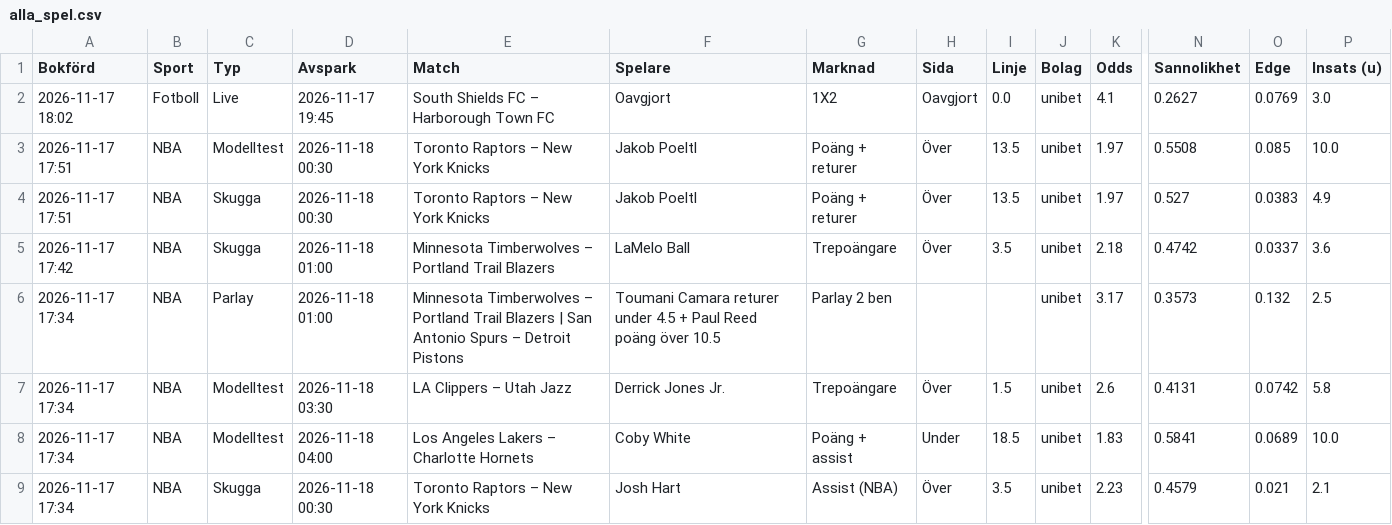
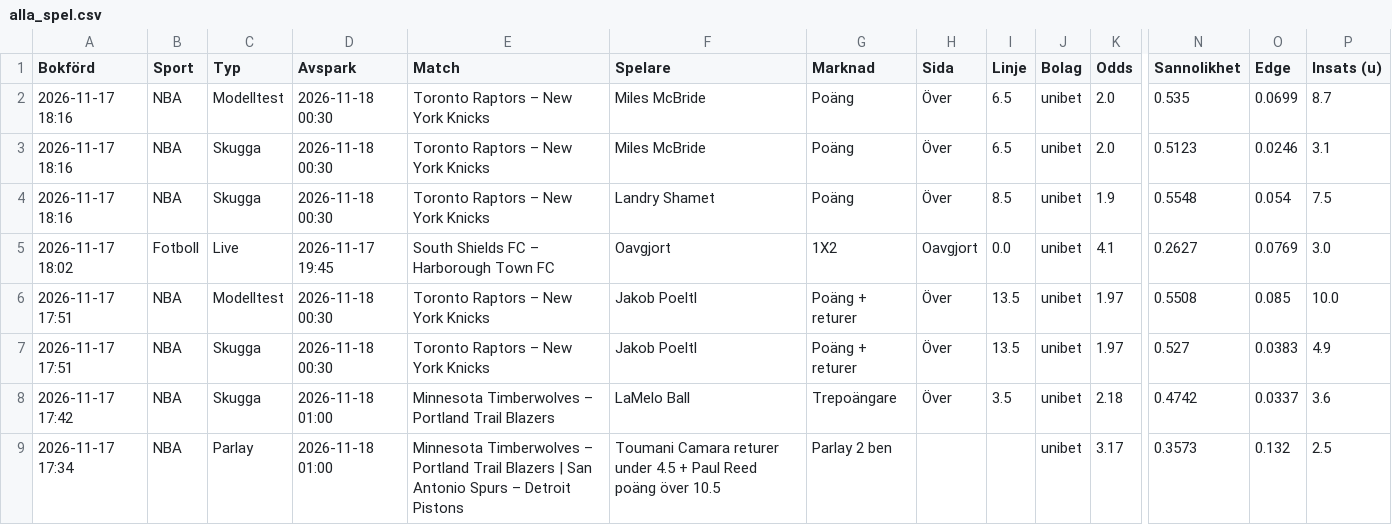
Before and after one commit to FatFockFrank888/propsbot, a CSV file: site/csv/alla_spel.csv, drawn as a sheet; only a part is shown, gaps mark what is left out; the shorter side is filled out with more unchanged rows; rows hold the shown columns only; the diff names each change by its address in the sheet, - before the commit and + after, or states it on an @@ line.

```diff
--- a/site/csv/alla_spel.csv
+++ b/site/csv/alla_spel.csv
+row 2: 2026-11-17 18:16 | NBA | Modelltest | 2026-11-18 00:30 | Toronto Raptors – New York Knicks | Miles McBride | Poäng | Över | 6.5 | unibet | 2.0 | 0.535 | 0.0699 | 8.7
+row 3: 2026-11-17 18:16 | NBA | Skugga | 2026-11-18 00:30 | Toronto Raptors – New York Knicks | Miles McBride | Poäng | Över | 6.5 | unibet | 2.0 | 0.5123 | 0.0246 | 3.1
+row 4: 2026-11-17 18:16 | NBA | Skugga | 2026-11-18 00:30 | Toronto Raptors – New York Knicks | Landry Shamet | Poäng | Över | 8.5 | unibet | 1.9 | 0.5548 | 0.054 | 7.5
```
Also changed, not shown: site/csv/nba.csv, site/csv/sammanfattning.csv, 17 other files.
